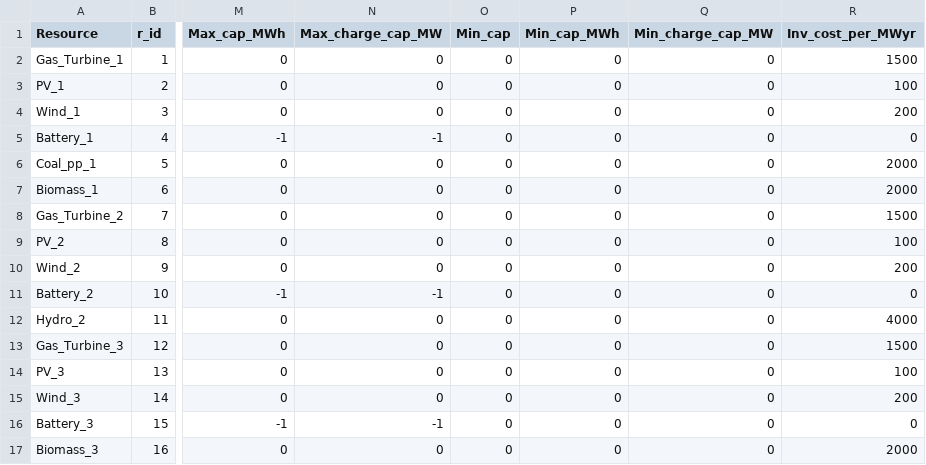
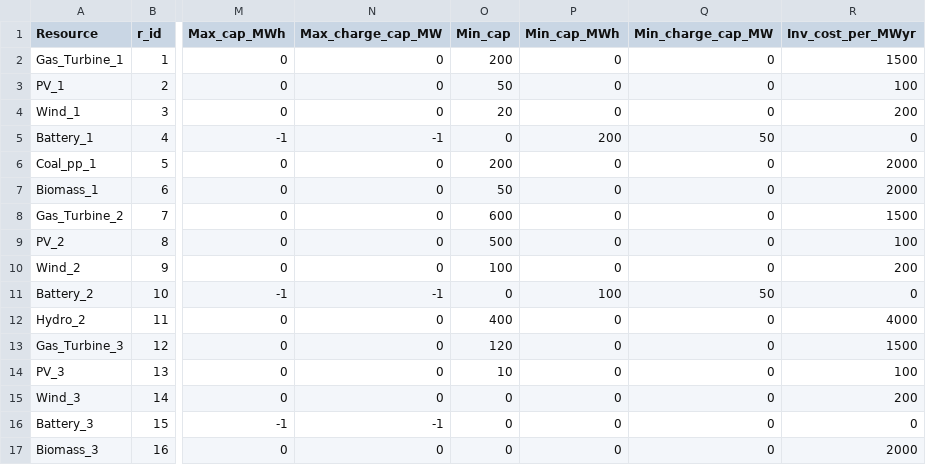
Before and after one commit to rezfa/PowHyCEM, a CSV file: Input_Data/Powe_Gen_Data.csv, drawn as a sheet; only a part is shown, gaps mark what is left out; the diff names each change by its address in the sheet, - before the commit and + after, or states it on an @@ line.

```diff
--- a/Input_Data/Powe_Gen_Data.csv
+++ b/Input_Data/Powe_Gen_Data.csv
-O2 (Min_cap): 0
+O2 (Min_cap): 200
-O3 (Min_cap): 0
+O3 (Min_cap): 50
-O4 (Min_cap): 0
+O4 (Min_cap): 20
-P5 (Min_cap_MWh): 0
+P5 (Min_cap_MWh): 200
-Q5 (Min_charge_cap_MW): 0
+Q5 (Min_charge_cap_MW): 50
-O6 (Min_cap): 0
+O6 (Min_cap): 200
-O7 (Min_cap): 0
+O7 (Min_cap): 50
-O8 (Min_cap): 0
+O8 (Min_cap): 600
-O9 (Min_cap): 0
+O9 (Min_cap): 500
-O10 (Min_cap): 0
+O10 (Min_cap): 100
-P11 (Min_cap_MWh): 0
+P11 (Min_cap_MWh): 100
-Q11 (Min_charge_cap_MW): 0
+Q11 (Min_charge_cap_MW): 50
-O12 (Min_cap): 0
+O12 (Min_cap): 400
-O13 (Min_cap): 0
+O13 (Min_cap): 120
-O14 (Min_cap): 0
+O14 (Min_cap): 10
```
Also changed, not shown: Input_Data/HSC_Gen_Data.csv, 3 other files.
